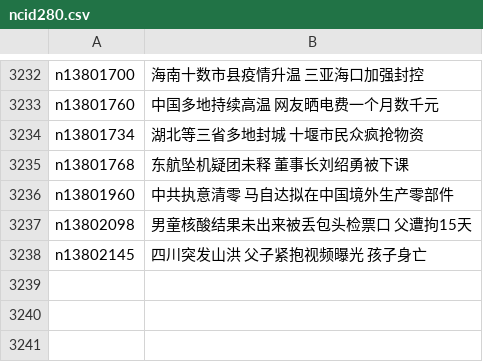
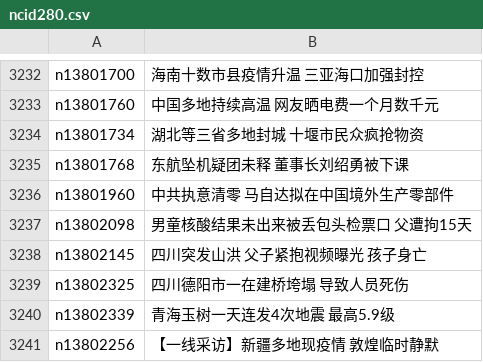
Before and after one commit to easy2view/epoch-news, a CSV file: indexes/ncid280.csv, drawn as a sheet; only a part is shown, gaps mark what is left out; the diff names each change by its address in the sheet, - before the commit and + after, or states it on an @@ line.

```diff
--- a/indexes/ncid280.csv
+++ b/indexes/ncid280.csv
+row 3239: n13802325 | 四川德阳市一在建桥垮塌 导致人员死伤
+row 3240: n13802339 | 青海玉树一天连发4次地震 最高5.9级
+row 3241: n13802256 | 【一线采访】新疆多地现疫情 敦煌临时静默
```
Also changed, not shown: indexes/ncid1078159.csv, indexes/ncid1349361.csv, 34 other files.
